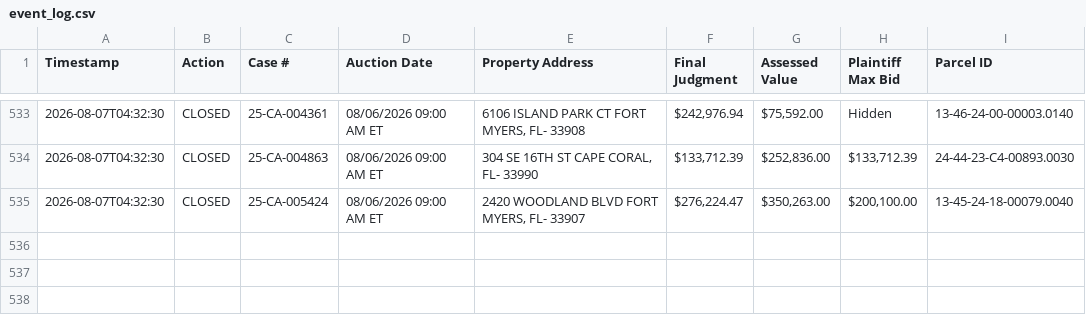
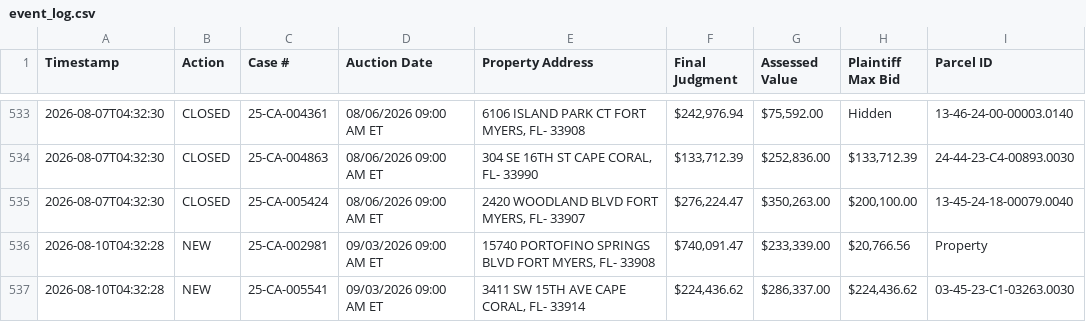
Before and after one commit to figlesias7/Realforeclose-lee, a CSV file: data/event_log.csv, drawn as a sheet; only a part is shown, gaps mark what is left out; the diff names each change by its address in the sheet, - before the commit and + after, or states it on an @@ line.

```diff
--- a/data/event_log.csv
+++ b/data/event_log.csv
+row 536: 2026-08-10T04:32:28 | NEW | 25-CA-002981 | 09/03/2026 09:00 AM ET | 15740 PORTOFINO SPRINGS BLVD FORT MYERS, FL- 33908 | $740,091.47 | $233,339.00 | $20,766.56 | Property
+row 537: 2026-08-10T04:32:28 | NEW | 25-CA-005541 | 09/03/2026 09:00 AM ET | 3411 SW 15TH AVE CAPE CORAL, FL- 33914 | $224,436.62 | $286,337.00 | $224,436.62 | 03-45-23-C1-03263.0030
```
Also changed, not shown: data/all_seen.csv, 3 other files.
